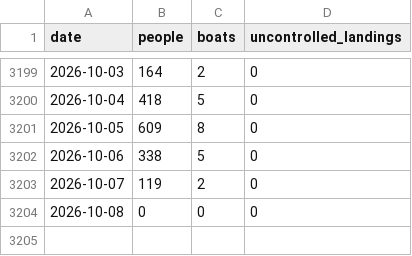
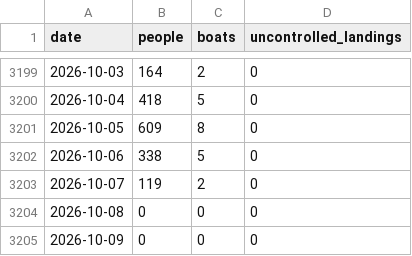
Before and after one commit to danseacroft-lang/migrantcross, a CSV file: data.csv, drawn as a sheet; only a part is shown, gaps mark what is left out; the diff names each change by its address in the sheet, - before the commit and + after, or states it on an @@ line.

```diff
--- a/data.csv
+++ b/data.csv
+row 3205: 2026-10-09 | 0 | 0 | 0
```
Also changed, not shown: 9 other files.
